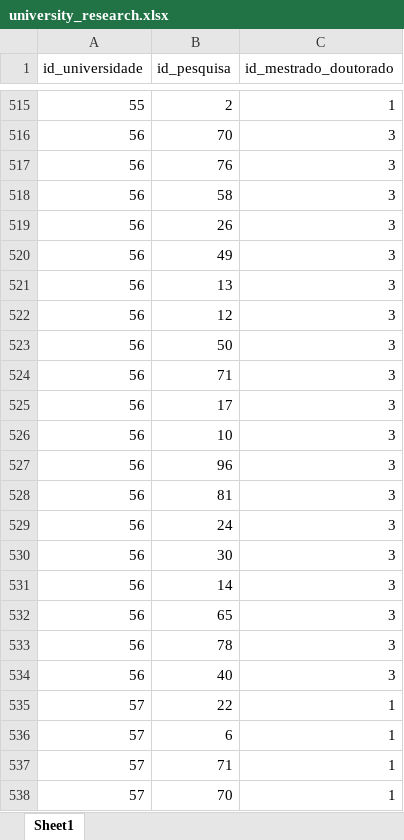
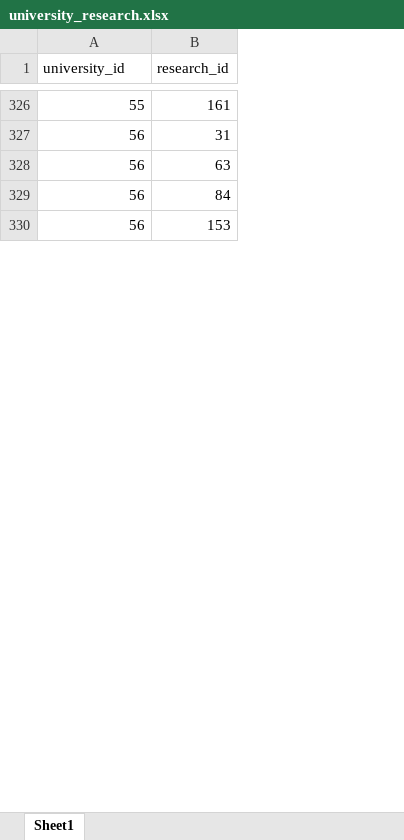
Before and after one commit to jorgel-mendes/Graduating-Programs-Brazil, an Excel workbook: csv/university_research.xlsx, sheet Sheet1, drawn as a sheet; only a part is shown, gaps mark what is left out; values as stored, in another font and other column widths than the file's, no borders; removed rows and columns are numbered as before the commit, all else as after; the diff covers the shown part only; the diff names each change by its address in the sheet, - before the commit and + after, or states it on an @@ line.

```diff
--- a/csv/university_research.xlsx (sheet Sheet1)
+++ b/csv/university_research.xlsx (sheet Sheet1)
-column B (id_pesquisa), rows 515-519: 2 | 70 | 76 | 58 | 26
-column C (id_mestrado_doutorado), rows 515-519: 1 | 3 | 3 | 3 | 3
+column B (research_id), rows 326-330: 161 | 31 | 63 | 84 | 153
-A1: id_universidade
+A1: university_id
-row 520: 56 | 49 | 3
-row 521: 56 | 13 | 3
-row 522: 56 | 12 | 3
-row 523: 56 | 50 | 3
-row 524: 56 | 71 | 3
-row 525: 56 | 17 | 3
-row 526: 56 | 10 | 3
-row 527: 56 | 96 | 3
-row 528: 56 | 81 | 3
-row 529: 56 | 24 | 3
-row 530: 56 | 30 | 3
-row 531: 56 | 14 | 3
-row 532: 56 | 65 | 3
-row 533: 56 | 78 | 3
-row 534: 56 | 40 | 3
-row 535: 57 | 22 | 1
-row 536: 57 | 6 | 1
-row 537: 57 | 71 | 1
-row 538: 57 | 70 | 1
```
Also changed, not shown: 130 added rows, 536 removed rows, 17 moved rows and 2 edited cells elsewhere in this sheet, csv/research_names.xlsx, csv/universities_after.xlsx, 21 other files.
